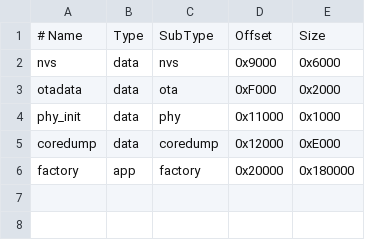
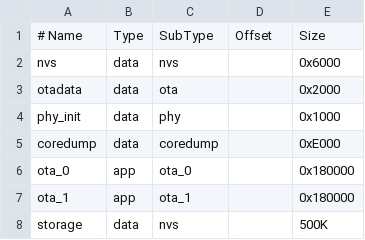
Before and after one commit to sourav-kanta/minimal_watch_firmware_espidf, a CSV file: partitions.csv, drawn as a sheet; removed rows and columns are numbered as before the commit, all else as after; the diff names each change by its address in the sheet, - before the commit and + after, or states it on an @@ line.

Commit message:
runtime: Fix core memory and race conditions; add storage manager
- Fix a critical bug where a stale pointer to the local copy of the
  runtime_work_t payload was retained after xQueueSend. The worker pool
  now passes the payload buffer pointer directly to the handler.
- Remove the obsolete 'arg1' pointer from the runtime_work_t structure.
- Update app_manager to align with the revised schedule_system_work API.
- Fix worker pool stall recovery by ensuring the active worker counter
  correctly increments when a stalled worker is revived.
- Fix a race condition in the worker pool where an atomic integer was
  decremented and subsequently read back in a separate, non-atomic statement.
- Fix a watchdog manager bug that attempted to stop timers for system
  workers, which do not have initialized timers.
- Add infrastructure and components for the NVS flash storage manager.
- Optimize sdkconfig for binary size by disabling unused Wi-Fi options
  and selecting -Os compiler size optimization.
- Enable SPI flash auto-suspend to allow cache/XIP instruction fetches
  to interrupt ongoing flash writes and erases without stalling the CPU.

```diff
--- a/partitions.csv
+++ b/partitions.csv
-D2: 0x9000
+D2: (empty)
-D3: 0xF000
+D3: (empty)
-D4: 0x11000
+D4: (empty)
-D5: 0x12000
+D5: (empty)
-row 6: factory | app | factory | 0x20000 | 0x180000
+row 6: ota_0 | app | ota_0 |  | 0x180000
+row 7: ota_1 | app | ota_1 |  | 0x180000
+row 8: storage | data | nvs |  | 500K
```
Also changed, not shown: 13 other files.
